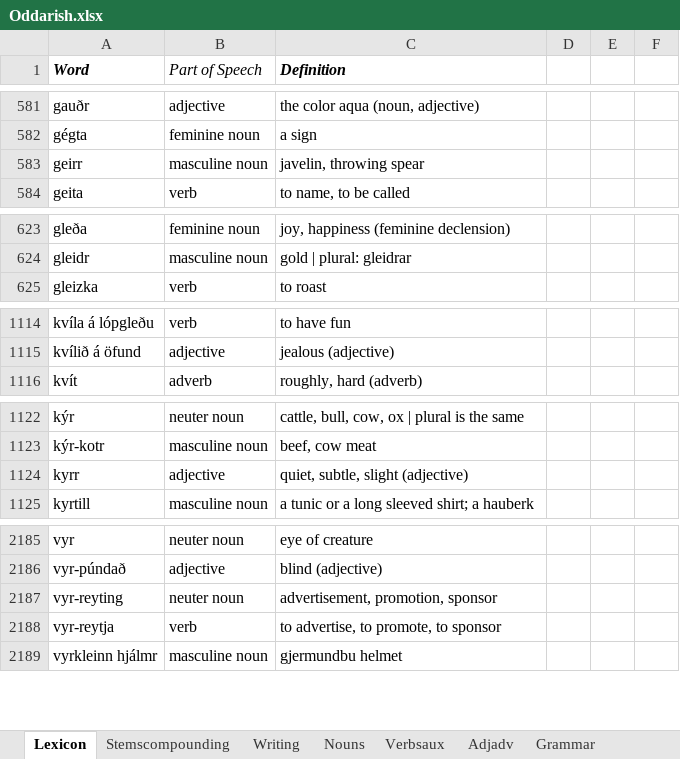
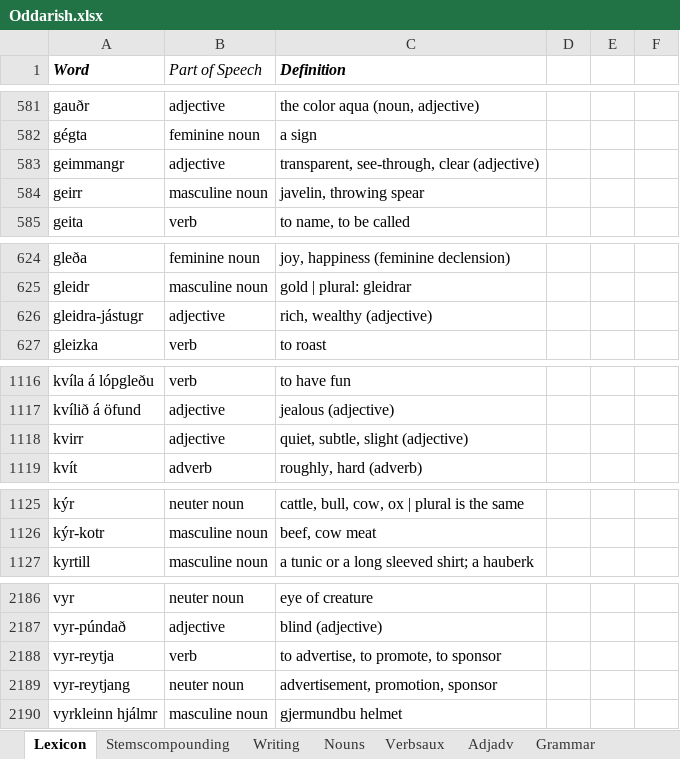
Before and after one commit to Oneo64/Aldraheimr, an Excel workbook: Literature/Languages/Oddarish.xlsx, sheet Lexicon, drawn as a sheet; only a part is shown, gaps mark what is left out; values as stored, in another font and other column widths than the file's, no borders; charts and pictures and table styles not drawn; removed rows and columns are numbered as before the commit, all else as after; the diff covers the shown part only; the diff names each change by its address in the sheet, - before the commit and + after, or states it on an @@ line.

```diff
--- a/Literature/Languages/Oddarish.xlsx (sheet Lexicon)
+++ b/Literature/Languages/Oddarish.xlsx (sheet Lexicon)
+row 583: geimmangr | adjective | transparent, see-through, clear (adjective)
+row 626: gleidra-jástugr | adjective | rich, wealthy (adjective)
+row 1118: kvirr | adjective | quiet, subtle, slight (adjective)
-row 1124: kyrr | adjective | quiet, subtle, slight (adjective)
-row 2187: vyr-reyting | neuter noun | advertisement, promotion, sponsor
+row 2189: vyr-reytjang | neuter noun | advertisement, promotion, sponsor
```
Also changed, not shown: 1 added row, 3 removed rows and 3 edited cells elsewhere in this sheet, sheet Nouns.
